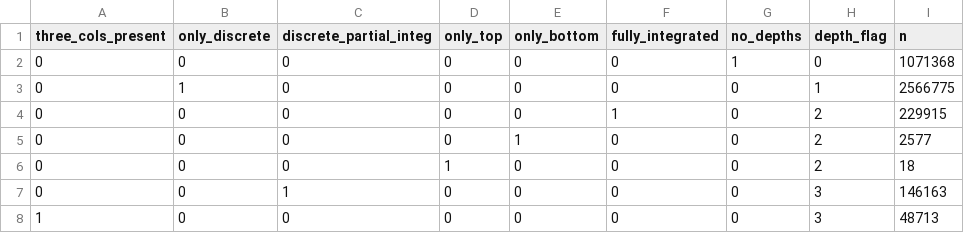
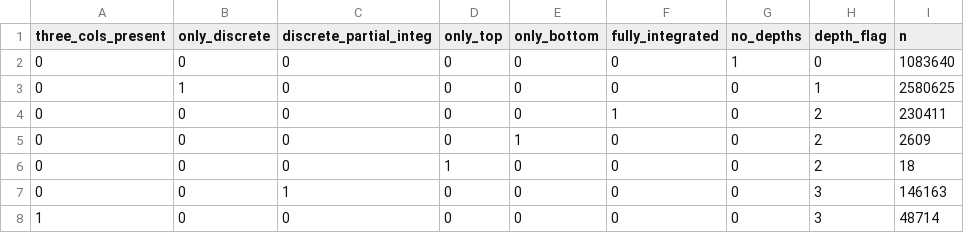
Before and after one commit to AquaSat/AquaMatch_harmonize_WQP, a CSV file: 3_harmonize/out/chla_depth_check_table.csv, drawn as a sheet.

```diff
--- a/3_harmonize/out/chla_depth_check_table.csv
+++ b/3_harmonize/out/chla_depth_check_table.csv
@@ -1,8 +1,8 @@
 three_cols_present,only_discrete,discrete_partial_integ,only_top,only_bottom,fully_integrated,no_depths,depth_flag,n
-0,0,0,0,0,0,1,0,1071368
-0,1,0,0,0,0,0,1,2566775
-0,0,0,0,0,1,0,2,229915
-0,0,0,0,1,0,0,2,2577
+0,0,0,0,0,0,1,0,1083640
+0,1,0,0,0,0,0,1,2580625
+0,0,0,0,0,1,0,2,230411
+0,0,0,0,1,0,0,2,2609
 0,0,0,1,0,0,0,2,18
 0,0,1,0,0,0,0,3,146163
-1,0,0,0,0,0,0,3,48713
+1,0,0,0,0,0,0,3,48714
```
Also changed, not shown: 3_harmonize/out/chla_analytical_tiering_record.csv, 3_harmonize/out/chla_harmonize_dropped_metadata.csv, 26 other files.
